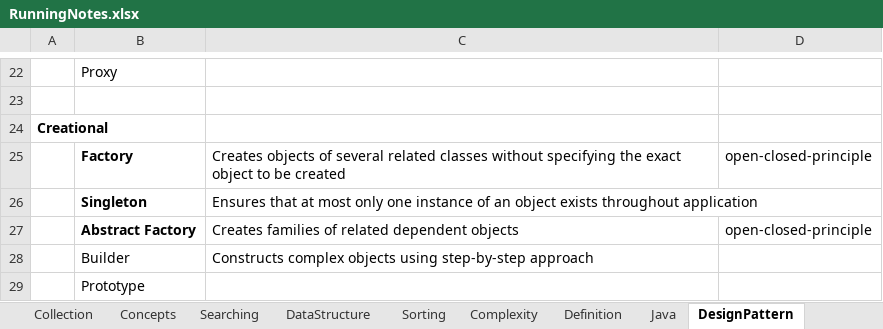
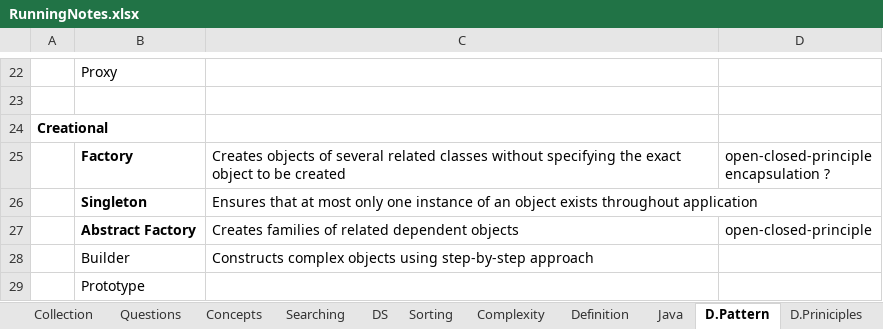
Before and after one commit to JamesTharakan/cognitiveLearning, an Excel workbook: RunningNotes.xlsx, sheet D.Pattern, drawn as a sheet; only a part is shown, gaps mark what is left out; values as stored, in another font and other column widths than the file's, no borders; ↵ is a line break in a cell; the diff names each change by its address in the sheet, - before the commit and + after, or states it on an @@ line.

```diff
--- a/RunningNotes.xlsx (sheet D.Pattern)
+++ b/RunningNotes.xlsx (sheet D.Pattern)
-sheet tab: DataStructure
+sheet tab: DS
-sheet tab: DesignPattern
+sheet tab: D.Pattern
+sheet tab: Questions
-D25: open-closed-principle
+D25: open-closed-principle ↵ encapsulation ?
```
Also changed, not shown: sheet Topics, sheet Definition, sheet DS, sheet Collection, other sheet tabs, 12 other files.
